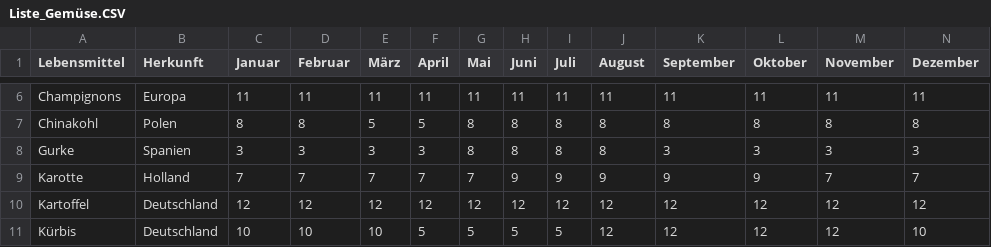
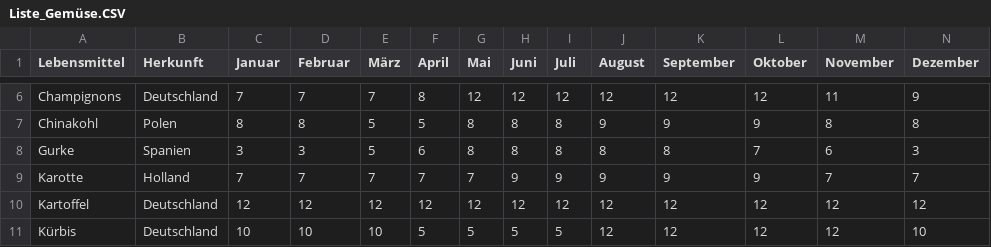
Before and after one commit to AnnaDre/Supermarkt-online, a CSV file: Liste_Gemüse.CSV, drawn as a sheet; only a part is shown, gaps mark what is left out; the diff covers the shown part only; the diff names each change by its address in the sheet, - before the commit and + after, or states it on an @@ line.

```diff
--- a/Liste_Gemüse.CSV
+++ b/Liste_Gemüse.CSV
-B6 (Herkunft): Europa
+B6 (Herkunft): Deutschland
-C6 (Januar): 11
+C6 (Januar): 7
-D6 (Februar): 11
+D6 (Februar): 7
-E6 (März): 11
+E6 (März): 7
-F6 (April): 11
+F6 (April): 8
-G6 (Mai): 11
+G6 (Mai): 12
-H6 (Juni): 11
+H6 (Juni): 12
-I6 (Juli): 11
+I6 (Juli): 12
-J6 (August): 11
+J6 (August): 12
-K6 (September): 11
+K6 (September): 12
-L6 (Oktober): 11
+L6 (Oktober): 12
-N6 (Dezember): 11
+N6 (Dezember): 9
-J7 (August): 8
+J7 (August): 9
-K7 (September): 8
+K7 (September): 9
-L7 (Oktober): 8
+L7 (Oktober): 9
-E8 (März): 3
+E8 (März): 5
-F8 (April): 3
+F8 (April): 6
-K8 (September): 3
+K8 (September): 8
-L8 (Oktober): 3
+L8 (Oktober): 7
-M8 (November): 3
+M8 (November): 6
```
Also changed, not shown: 1 added row, 1 removed row and 57 edited cells elsewhere in this file.
